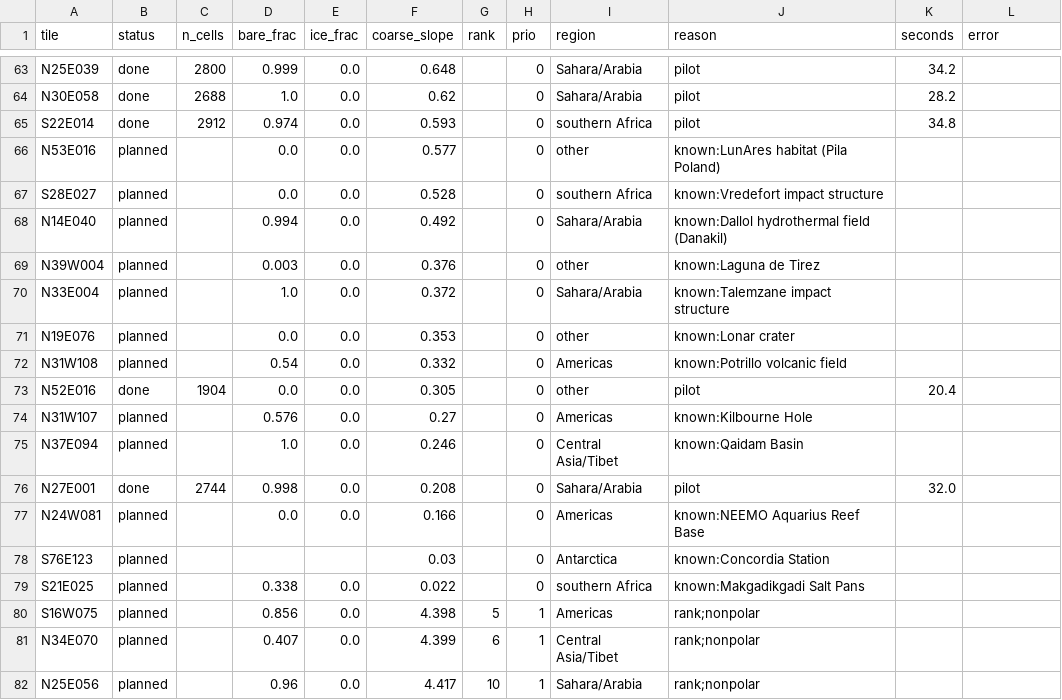
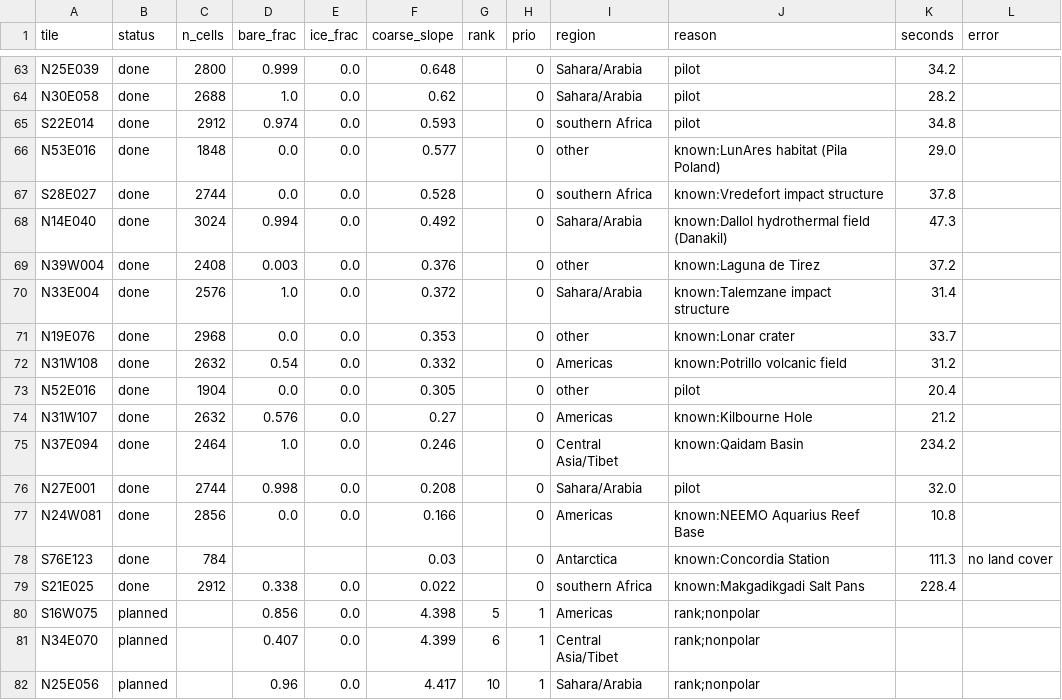
Before and after one commit to BartoszPreus/NASA, a CSV file: data/out/tiles_scanned.csv, drawn as a sheet; only a part is shown, gaps mark what is left out; the diff covers the shown part only.

```diff
--- a/data/out/tiles_scanned.csv
+++ b/data/out/tiles_scanned.csv
@@ -65,16 +65,16 @@ N30E058,done,2688,1.0,0.0,0.62,,0,Sahara/Arabia,pilot,28.2,
 S22E014,done,2912,0.974,0.0,0.593,,0,southern Africa,pilot,34.8,
-N53E016,planned,,0.0,0.0,0.577,,0,other,known:LunAres habitat (Pila Poland),,
-S28E027,planned,,0.0,0.0,0.528,,0,southern Africa,known:Vredefort impact structure,,
-N14E040,planned,,0.994,0.0,0.492,,0,Sahara/Arabia,known:Dallol hydrothermal field (Danakil),,
-N39W004,planned,,0.003,0.0,0.376,,0,other,known:Laguna de Tirez,,
-N33E004,planned,,1.0,0.0,0.372,,0,Sahara/Arabia,known:Talemzane impact structure,,
-N19E076,planned,,0.0,0.0,0.353,,0,other,known:Lonar crater,,
-N31W108,planned,,0.54,0.0,0.332,,0,Americas,known:Potrillo volcanic field,,
+N53E016,done,1848,0.0,0.0,0.577,,0,other,known:LunAres habitat (Pila Poland),29.0,
+S28E027,done,2744,0.0,0.0,0.528,,0,southern Africa,known:Vredefort impact structure,37.8,
+N14E040,done,3024,0.994,0.0,0.492,,0,Sahara/Arabia,known:Dallol hydrothermal field (Danakil),47.3,
+N39W004,done,2408,0.003,0.0,0.376,,0,other,known:Laguna de Tirez,37.2,
+N33E004,done,2576,1.0,0.0,0.372,,0,Sahara/Arabia,known:Talemzane impact structure,31.4,
+N19E076,done,2968,0.0,0.0,0.353,,0,other,known:Lonar crater,33.7,
+N31W108,done,2632,0.54,0.0,0.332,,0,Americas,known:Potrillo volcanic field,31.2,
 N52E016,done,1904,0.0,0.0,0.305,,0,other,pilot,20.4,
-N31W107,planned,,0.576,0.0,0.27,,0,Americas,known:Kilbourne Hole,,
-N37E094,planned,,1.0,0.0,0.246,,0,Central Asia/Tibet,known:Qaidam Basin,,
+N31W107,done,2632,0.576,0.0,0.27,,0,Americas,known:Kilbourne Hole,21.2,
+N37E094,done,2464,1.0,0.0,0.246,,0,Central Asia/Tibet,known:Qaidam Basin,234.2,
 N27E001,done,2744,0.998,0.0,0.208,,0,Sahara/Arabia,pilot,32.0,
-N24W081,planned,,0.0,0.0,0.166,,0,Americas,known:NEEMO Aquarius Reef Base,,
-S76E123,planned,,,,0.03,,0,Antarctica,known:Concordia Station,,
-S21E025,planned,,0.338,0.0,0.022,,0,southern Africa,known:Makgadikgadi Salt Pans,,
+N24W081,done,2856,0.0,0.0,0.166,,0,Americas,known:NEEMO Aquarius Reef Base,10.8,
+S76E123,done,784,,,0.03,,0,Antarctica,known:Concordia Station,111.3,no land cover
+S21E025,done,2912,0.338,0.0,0.022,,0,southern Africa,known:Makgadikgadi Salt Pans,228.4,
 S16W075,planned,,0.856,0.0,4.398,5,1,Americas,rank;nonpolar,,
```
Also changed, not shown: 88 edited cells elsewhere in this file, 6 other files.
